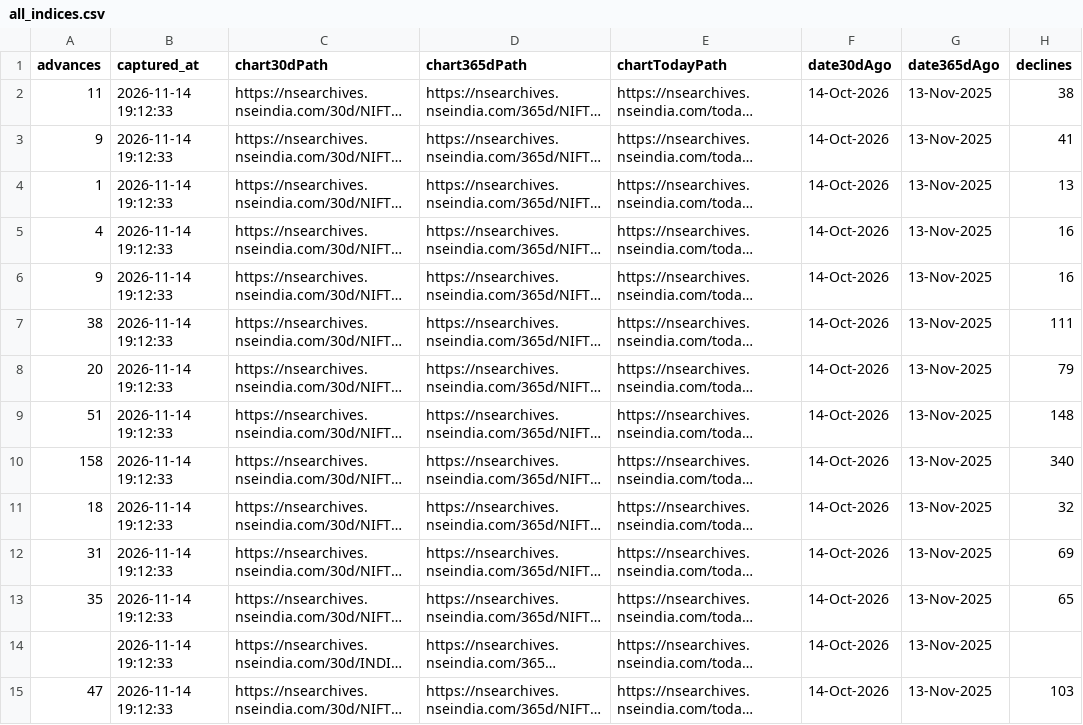
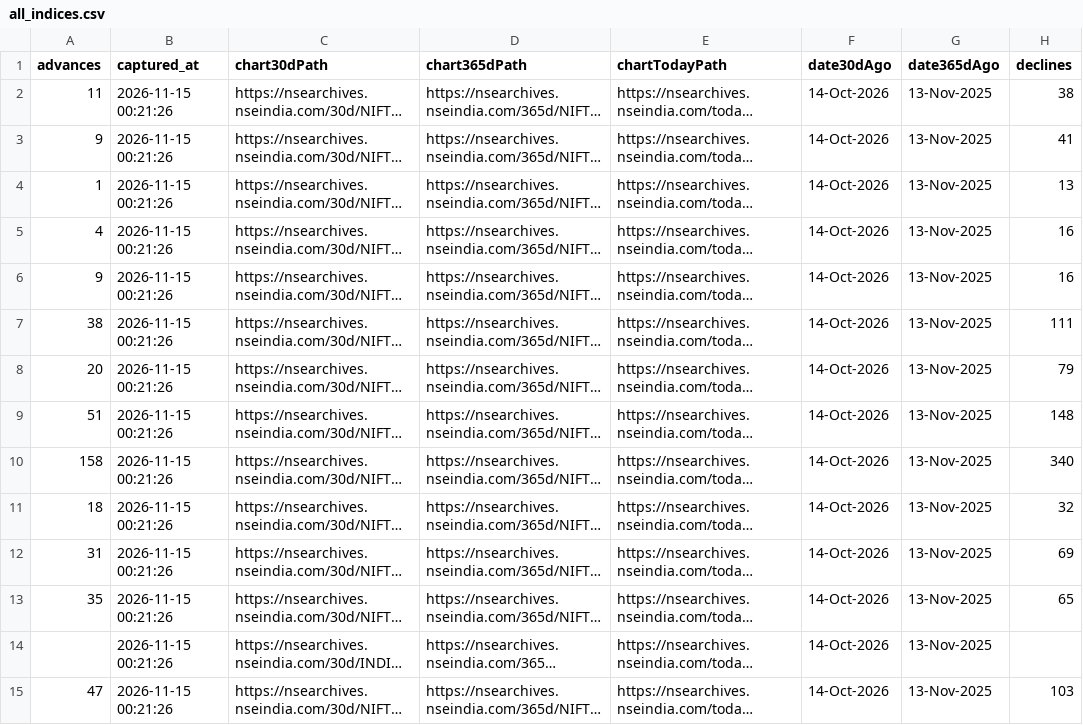
Before and after one commit to AnshulAgrawal04/nifty-defence-tracker, a CSV file: all_indices.csv, drawn as a sheet; only a part is shown; long unchanged cells end in …; the diff covers the shown part only; the diff names each change by its address in the sheet, - before the commit and + after, or states it on an @@ line.

```diff
--- a/all_indices.csv
+++ b/all_indices.csv
-B2:B15 (captured_at): 2026-11-14 19:12:33
+B2:B15 (captured_at): 2026-11-15 00:21:26
```
Also changed, not shown: 125 edited cells elsewhere in this file, run_log.csv, 1 other file.
